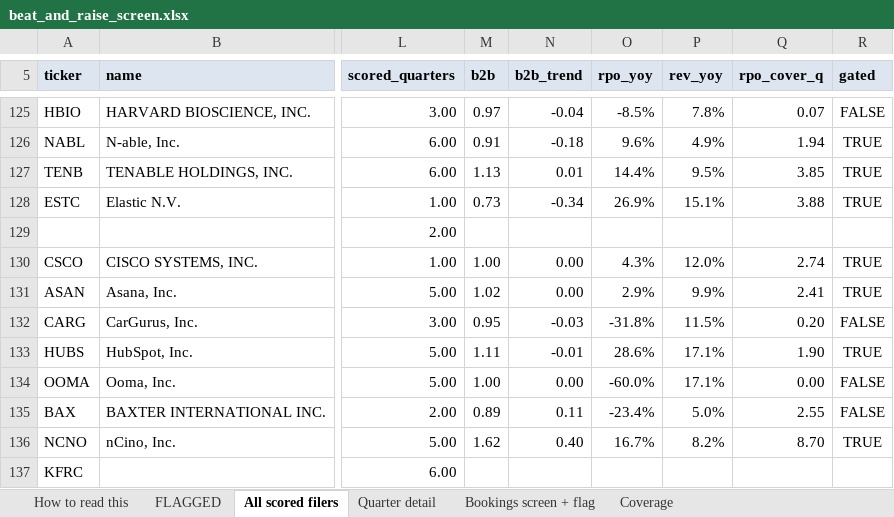
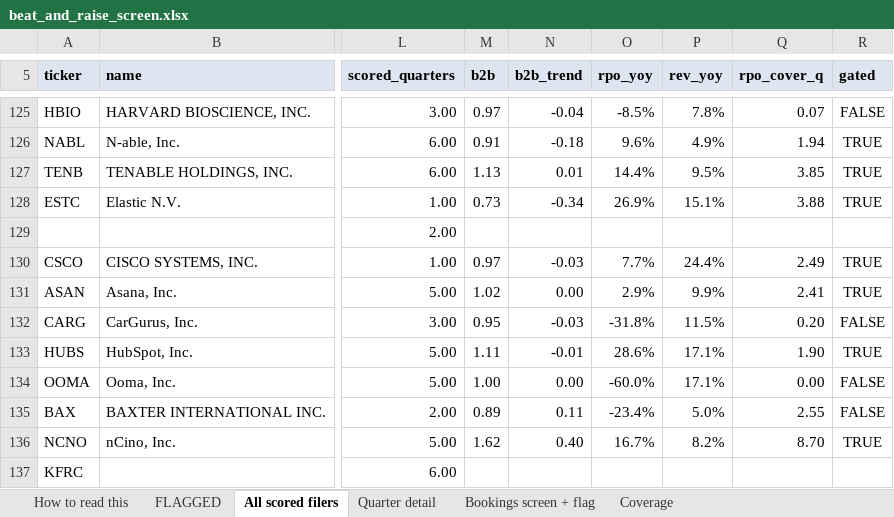
Before and after one commit to shashankrboppidi2/semis-screener, an Excel workbook: results/beat_and_raise_screen.xlsx, sheet All scored filers, drawn as a sheet; only a part is shown, gaps mark what is left out; values as stored, in another font and other column widths than the file's, no borders; conditional formats not drawn; the diff names each change by its address in the sheet, - before the commit and + after, or states it on an @@ line.

```diff
--- a/results/beat_and_raise_screen.xlsx (sheet All scored filers)
+++ b/results/beat_and_raise_screen.xlsx (sheet All scored filers)
-M130 (b2b): 1.00
+M130 (b2b): 0.97
-N130 (b2b_trend): 0.00
+N130 (b2b_trend): -0.03
-O130 (rpo_yoy): 4.3%
+O130 (rpo_yoy): 7.7%
-P130 (rev_yoy): 12.0%
+P130 (rev_yoy): 24.4%
-Q130 (rpo_cover_q): 2.74
+Q130 (rpo_cover_q): 2.49
```
Also changed, not shown: sheet Bookings screen + flag, results/market_bookings_screen.xlsx, results/semis_acceleration_screen.xlsx, 11 other files.
